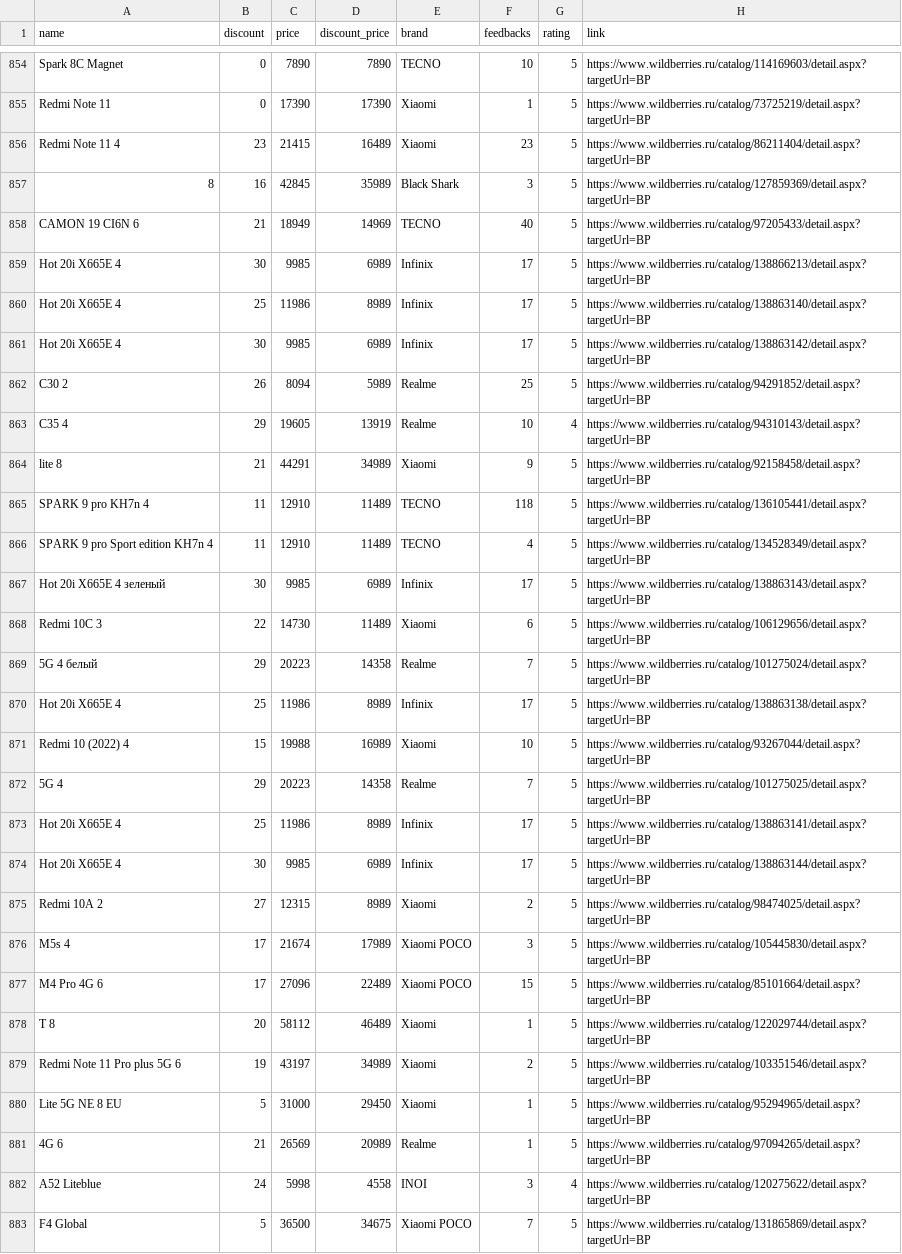
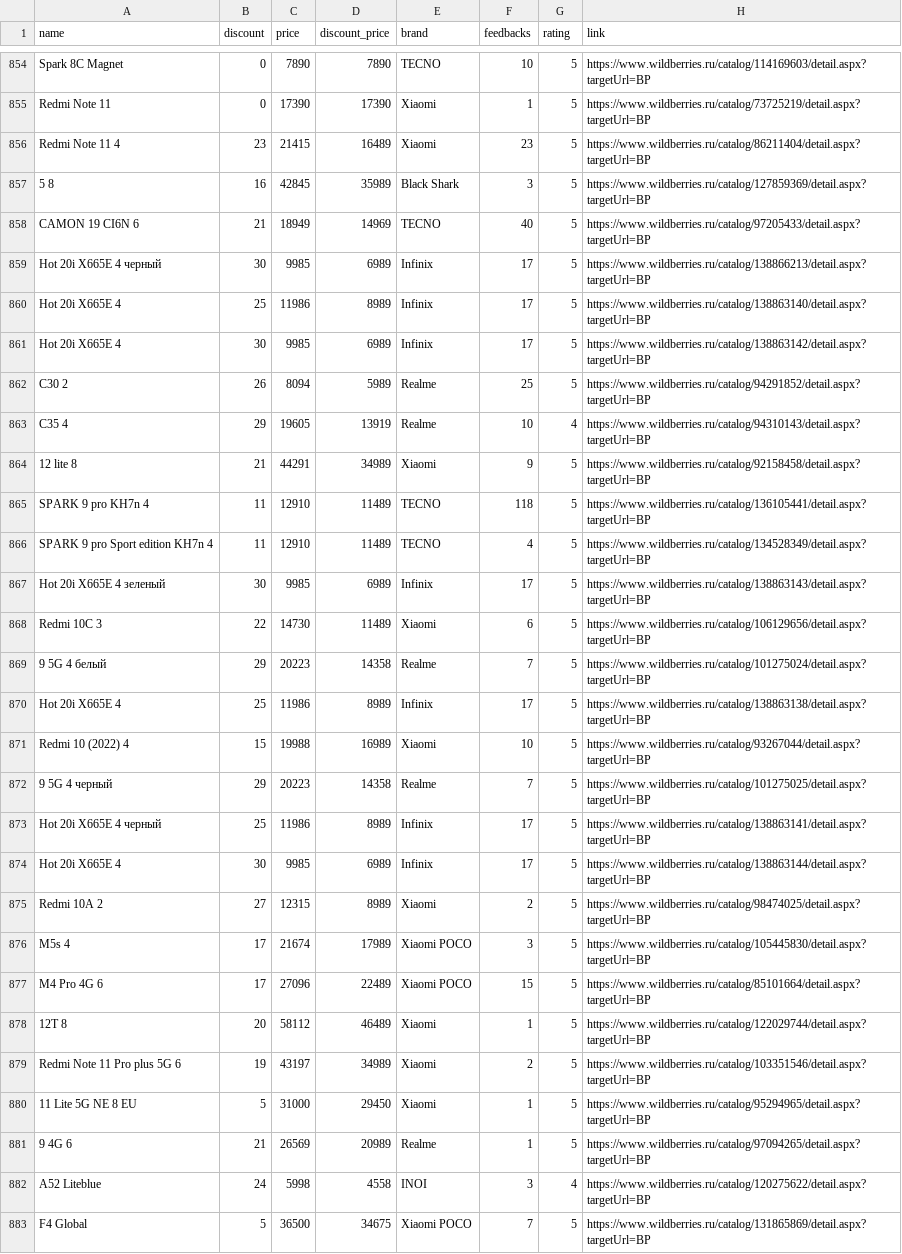
Before and after one commit to YurezSml/Dataton2022, a CSV file: Dataset_final_V4.csv, drawn as a sheet; only a part is shown, gaps mark what is left out; the diff covers the shown part only; the diff names each change by its address in the sheet, - before the commit and + after, or states it on an @@ line.

Commit message:
Add files via upload
Обновил датасет после обработки DataProcessing_2

```diff
--- a/Dataset_final_V4.csv
+++ b/Dataset_final_V4.csv
-A857 (name): 8
+A857 (name): 5 8
-A859 (name): Hot 20i X665E 4
+A859 (name): Hot 20i X665E 4 черный
-A864 (name): lite 8
+A864 (name): 12 lite 8
-A869 (name): 5G 4 белый
+A869 (name): 9 5G 4 белый
-A872 (name): 5G 4
+A872 (name): 9 5G 4 черный
-A873 (name): Hot 20i X665E 4
+A873 (name): Hot 20i X665E 4 черный
-A878 (name): T 8
+A878 (name): 12T 8
-A880 (name): Lite 5G NE 8 EU
+A880 (name): 11 Lite 5G NE 8 EU
-A881 (name): 4G 6
+A881 (name): 9 4G 6
```
Also changed, not shown: 178 edited cells elsewhere in this file.
